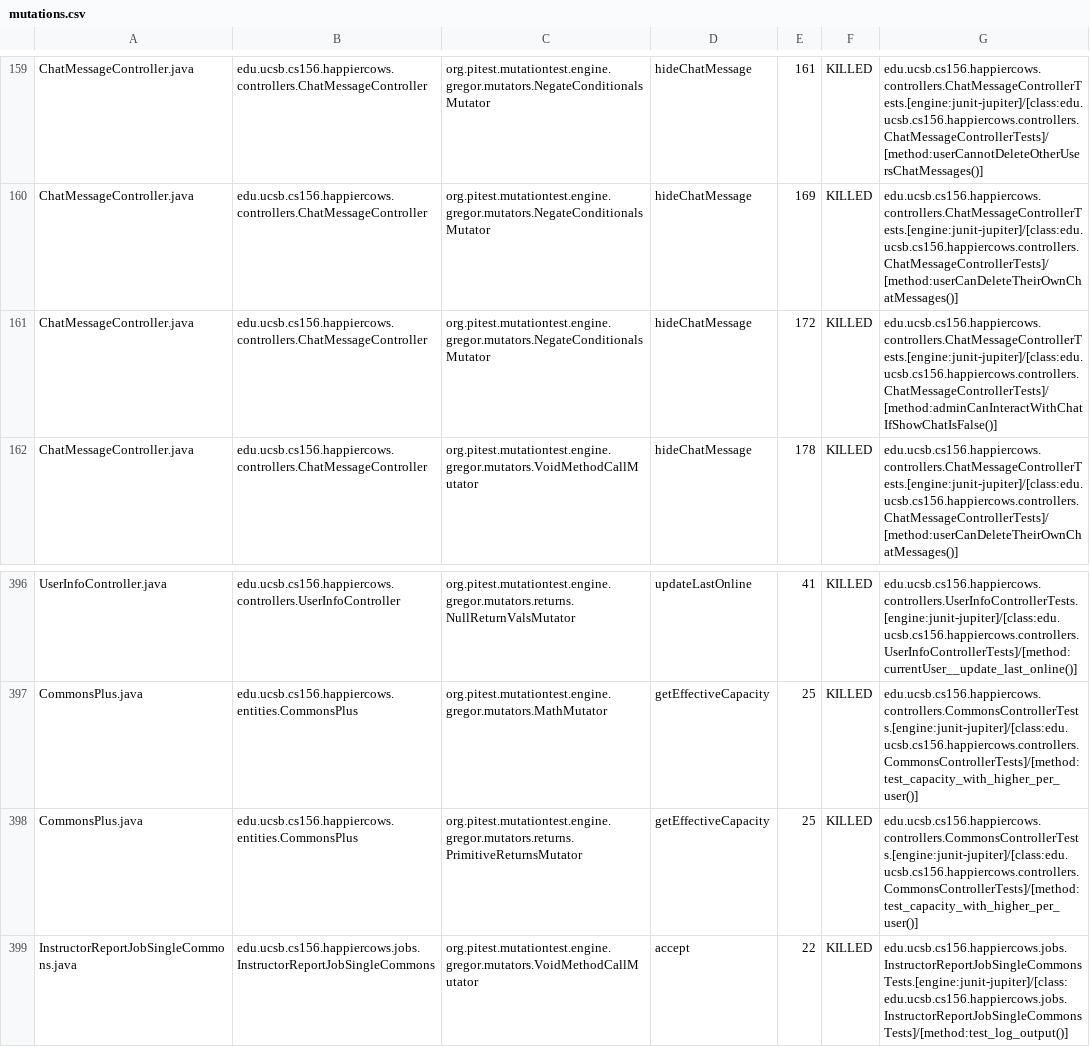
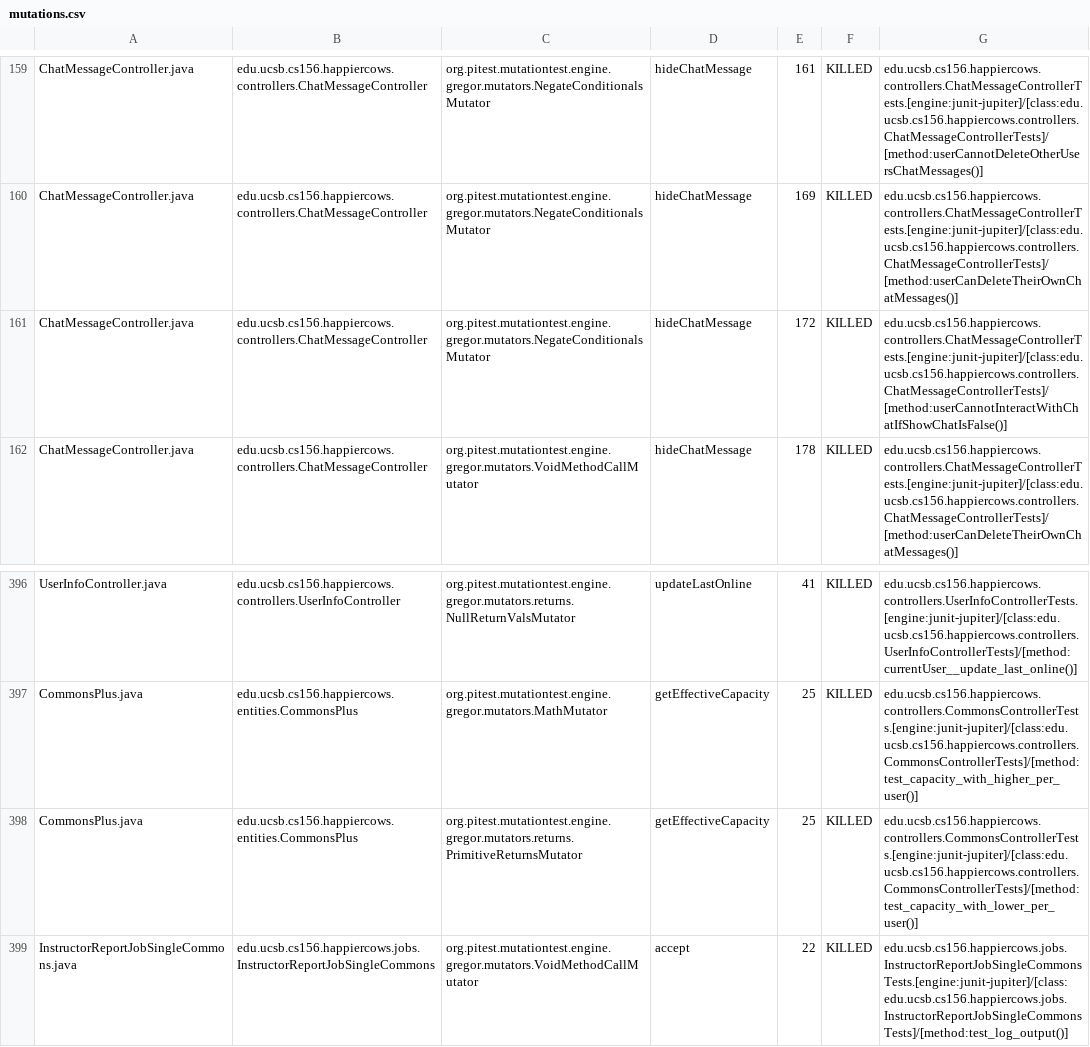
Before and after one commit to ucsb-cs156-s26/proj-happycows-s26-16, a CSV file: prs/71/pitest/mutations.csv, drawn as a sheet; only a part is shown, gaps mark what is left out; the diff covers the shown part only.

Commit message:
Deploying to gh-pages from @ ucsb-cs156-s26/proj-happycows-s26-16@06ddb56eb3dd3c1e95858dcd02f521483bff35c1 🚀

```diff
--- a/prs/71/pitest/mutations.csv
+++ b/prs/71/pitest/mutations.csv
@@ -160,3 +160,3 @@ ChatMessageController.java,edu.ucsb.cs156.happiercows.controllers.ChatMessageCon
 ChatMessageController.java,edu.ucsb.cs156.happiercows.controllers.ChatMessageController,org.pitest.mutationtest.engine.gregor.mutators.NegateConditionalsMutator,hideChatMessage,169,KILLED,edu.ucsb.cs156.happiercows.controllers.ChatMessageControllerTests.[engine:junit-jupiter]/[class:edu.ucsb.cs156.happiercows.controllers.ChatMessageControllerTests]/[method:userCanDeleteTheirOwnChatMessages()]
-ChatMessageController.java,edu.ucsb.cs156.happiercows.controllers.ChatMessageController,org.pitest.mutationtest.engine.gregor.mutators.NegateConditionalsMutator,hideChatMessage,172,KILLED,edu.ucsb.cs156.happiercows.controllers.ChatMessageControllerTests.[engine:junit-jupiter]/[class:edu.ucsb.cs156.happiercows.controllers.ChatMessageControllerTests]/[method:adminCanInteractWithChatIfShowChatIsFalse()]
+ChatMessageController.java,edu.ucsb.cs156.happiercows.controllers.ChatMessageController,org.pitest.mutationtest.engine.gregor.mutators.NegateConditionalsMutator,hideChatMessage,172,KILLED,edu.ucsb.cs156.happiercows.controllers.ChatMessageControllerTests.[engine:junit-jupiter]/[class:edu.ucsb.cs156.happiercows.controllers.ChatMessageControllerTests]/[method:userCannotInteractWithChatIfShowChatIsFalse()]
 ChatMessageController.java,edu.ucsb.cs156.happiercows.controllers.ChatMessageController,org.pitest.mutationtest.engine.gregor.mutators.VoidMethodCallMutator,hideChatMessage,178,KILLED,edu.ucsb.cs156.happiercows.controllers.ChatMessageControllerTests.[engine:junit-jupiter]/[class:edu.ucsb.cs156.happiercows.controllers.ChatMessageControllerTests]/[method:userCanDeleteTheirOwnChatMessages()]
@@ -397,3 +397,3 @@ UserInfoController.java,edu.ucsb.cs156.happiercows.controllers.UserInfoControlle
 CommonsPlus.java,edu.ucsb.cs156.happiercows.entities.CommonsPlus,org.pitest.mutationtest.engine.gregor.mutators.MathMutator,getEffectiveCapacity,25,KILLED,edu.ucsb.cs156.happiercows.controllers.CommonsControllerTests.[engine:junit-jupiter]/[class:edu.ucsb.cs156.happiercows.controllers.CommonsControllerTests]/[method:test_capacity_with_higher_per_user()]
-CommonsPlus.java,edu.ucsb.cs156.happiercows.entities.CommonsPlus,org.pitest.mutationtest.engine.gregor.mutators.returns.PrimitiveReturnsMutator,getEffectiveCapacity,25,KILLED,edu.ucsb.cs156.happiercows.controllers.CommonsControllerTests.[engine:junit-jupiter]/[class:edu.ucsb.cs156.happiercows.controllers.CommonsControllerTests]/[method:test_capacity_with_higher_per_user()]
+CommonsPlus.java,edu.ucsb.cs156.happiercows.entities.CommonsPlus,org.pitest.mutationtest.engine.gregor.mutators.returns.PrimitiveReturnsMutator,getEffectiveCapacity,25,KILLED,edu.ucsb.cs156.happiercows.controllers.CommonsControllerTests.[engine:junit-jupiter]/[class:edu.ucsb.cs156.happiercows.controllers.CommonsControllerTests]/[method:test_capacity_with_lower_per_user()]
 InstructorReportJobSingleCommons.java,edu.ucsb.cs156.happiercows.jobs.InstructorReportJobSingleCommons,org.pitest.mutationtest.engine.gregor.mutators.VoidMethodCallMutator,accept,22,KILLED,edu.ucsb.cs156.happiercows.jobs.InstructorReportJobSingleCommonsTests.[engine:junit-jupiter]/[class:edu.ucsb.cs156.happiercows.jobs.InstructorReportJobSingleCommonsTests]/[method:test_log_output()]
```
Also changed, not shown: 27 edited cells elsewhere in this file, 53 other files.
